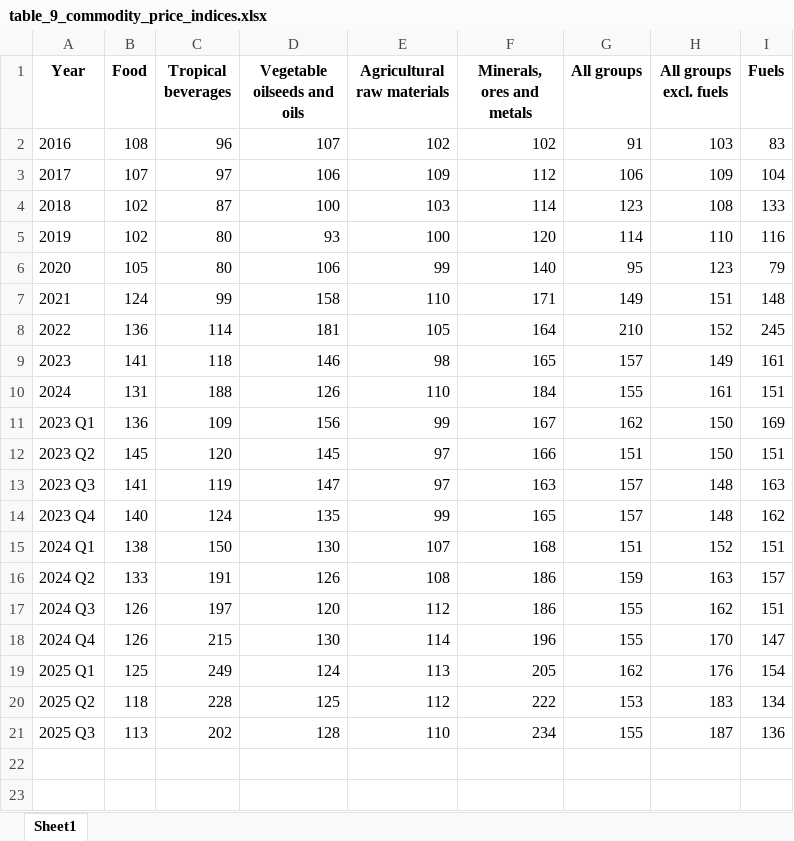
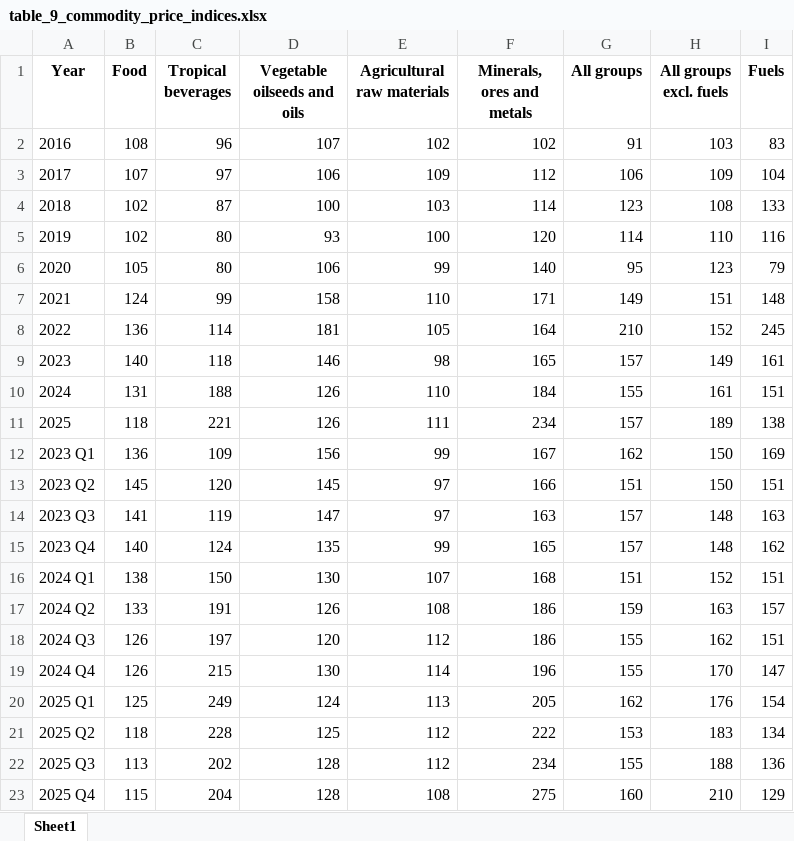
Before and after one commit to skriptum/WESP-Annex, an Excel workbook: output/table_9_commodity_price_indices.xlsx, sheet Sheet1, drawn as a sheet; values as stored, in another font and other column widths than the file's, no borders; addresses are those after the commit; the diff names each change by its address in the sheet, - before the commit and + after, or states it on an @@ line.

```diff
--- a/output/table_9_commodity_price_indices.xlsx (sheet Sheet1)
+++ b/output/table_9_commodity_price_indices.xlsx (sheet Sheet1)
-B9 (Food): 141
+B9 (Food): 140
+row 11: 2025 | 118 | 221 | 126 | 111 | 234 | 157 | 189 | 138
-E22 (Agricultural raw materials): 110
+E22 (Agricultural raw materials): 112
-H22 (All groups excl. fuels): 187
+H22 (All groups excl. fuels): 188
+row 23: 2025 Q4 | 115 | 204 | 128 | 108 | 275 | 160 | 210 | 129
```
Also changed, not shown: output/table_12_bop.xlsx, output/table_13_oecd_oda.xlsx, 2 other files.
